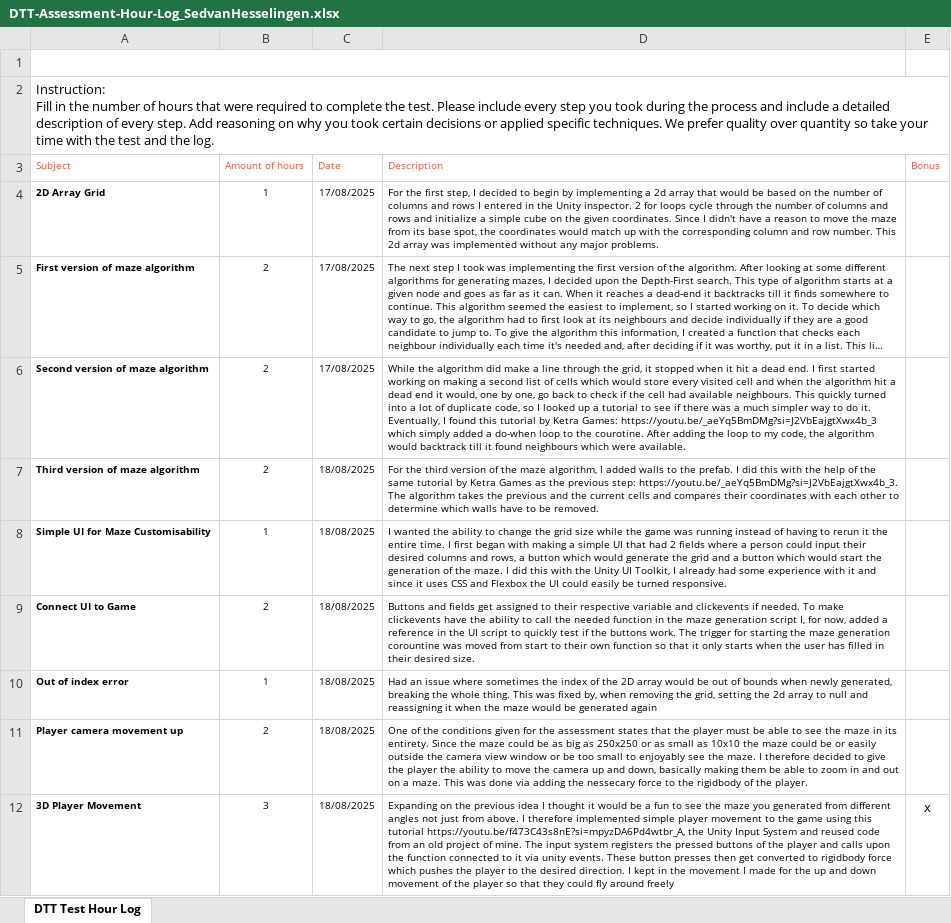
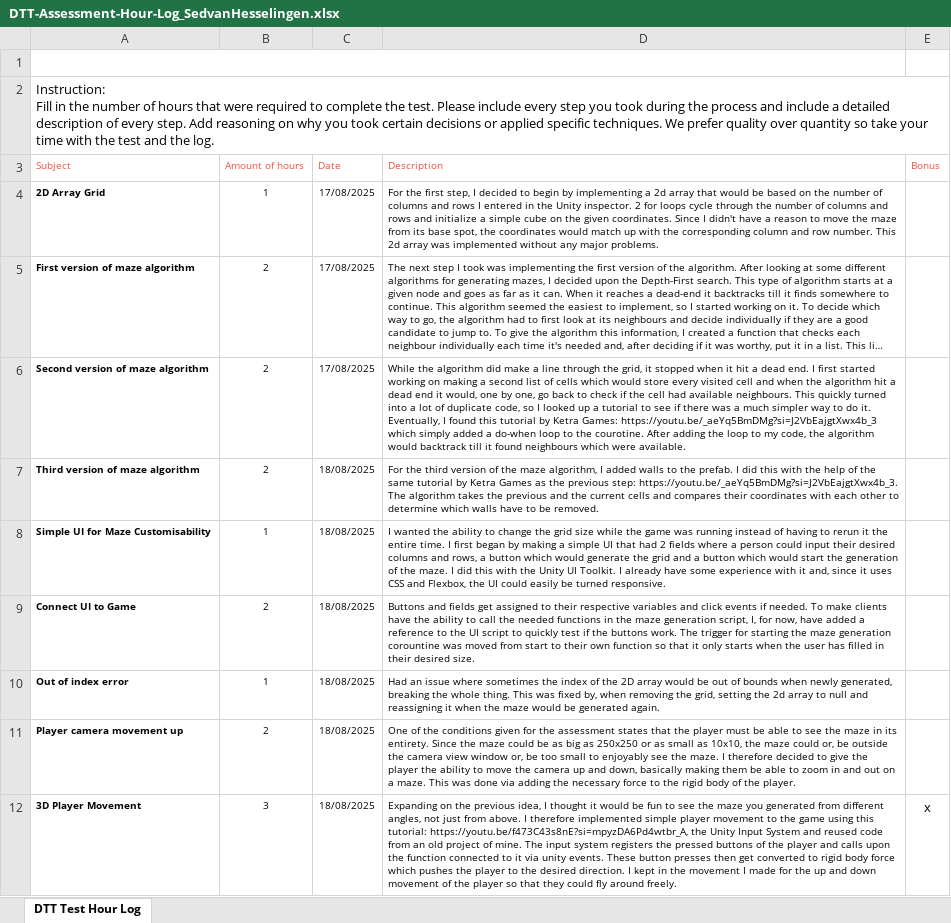
Before and after one commit to AnEngie/DTTMazeAssessment, an Excel workbook: DTT-Assessment-Hour-Log_SedvanHesselingen.xlsx, sheet DTT Test Hour Log, drawn as a sheet; only a part is shown; long unchanged cells end in …; values as stored, in another font and other column widths than the file's, no borders; charts and pictures not drawn; the diff covers the shown part only; the diff names each change by its address in the sheet, - before the commit and + after, or states it on an @@ line.

```diff
--- a/DTT-Assessment-Hour-Log_SedvanHesselingen.xlsx (sheet DTT Test Hour Log)
+++ b/DTT-Assessment-Hour-Log_SedvanHesselingen.xlsx (sheet DTT Test Hour Log)
-D8 (Description): …first began with making a simple UI that had 2 fields where a person could input their desired columns and rows, a button which would generate the grid and a button which would start the generation of the maze. I did this with the Unity UI Toolkit, I already had some experience with it and since it uses CSS and Flexbox the UI…
+D8 (Description): …first began by making a simple UI that had 2 fields where a person could input their desired columns and rows, a button which would generate the grid and a button which would start the generation of the maze. I did this with the Unity UI Toolkit. I already have some experience with it and, since it uses CSS and Flexbox, the UI…
-D9 (Description): …their respective variable and clickevents if needed. To make clickevents have the ability to call the needed function in the maze generation script I, for now, added a reference in the UI…
+D9 (Description): …their respective variables and click events if needed. To make clients have the ability to call the needed functions in the maze generation script, I, for now, have added a reference to the UI…
-D10 (Description): …be generated again
+D10 (Description): …be generated again.
-D11 (Description): …small as 10x10 the maze could be or easily outside the camera view window or be too small to enjoyably see the maze. I therefore decided to give the player the ability to move the camera up and down, basically making them be able to zoom in and out on a maze. This was done via adding the nessecary force to the rigidbody of the…
+D11 (Description): …small as 10x10, the maze could or, be outside the camera view window or, be too small to enjoyably see the maze. I therefore decided to give the player the ability to move the camera up and down, basically making them be able to zoom in and out on a maze. This was done via adding the necessary force to the rigid body of the…
-D12 (Description): …the previous idea I thought it would be a fun to see the maze you generated from different angles not just from above. I therefore implemented simple player movement to the game using this tutorial https://youtu.be/f473C43s8nE?si=mpyzDA6Pd4wtbr_A, the Unity Input System and reused code from an old project of mine. The input system registers the pressed buttons of the player and calls upon the function connected to it via unity events. These button presses then get converted to rigidbody force which pushes the player to the desired direction. I kept in the movement I made for the up and down movement of the player so that they could fly around freely
+D12 (Description): …the previous idea, I thought it would be fun to see the maze you generated from different angles, not just from above. I therefore implemented simple player movement to the game using this tutorial: https://youtu.be/f473C43s8nE?si=mpyzDA6Pd4wtbr_A, the Unity Input System and reused code from an old project of mine. The input system registers the pressed buttons of the player and calls upon the function connected to it via unity events. These button presses then get converted to rigid body force which pushes the player to the desired direction. I kept in the movement I made for the up and down movement of the player so that they could fly around freely.
```
Also changed, not shown: 12 edited cells elsewhere in this sheet.
